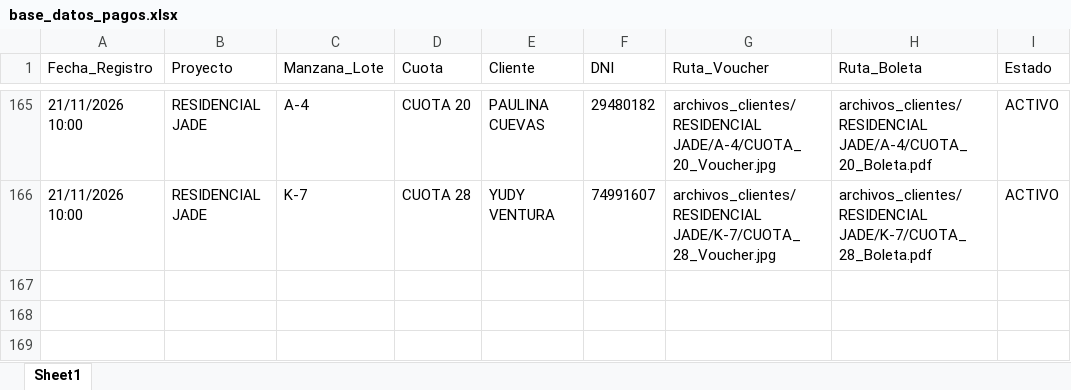
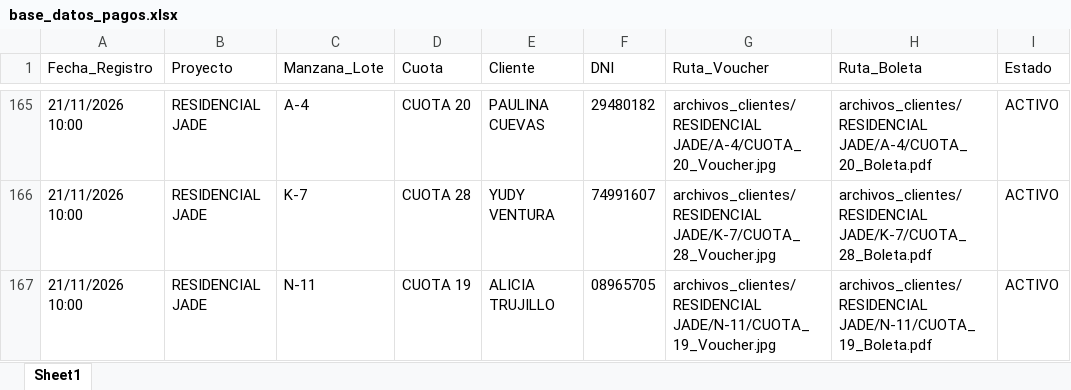
Before and after one commit to bryanflowers10-prog/portal-cobranzas-gr, an Excel workbook: base_datos_pagos.xlsx, sheet Sheet1, drawn as a sheet; only a part is shown, gaps mark what is left out; values as stored, in another font and other column widths than the file's, no borders; the diff names each change by its address in the sheet, - before the commit and + after, or states it on an @@ line.

```diff
--- a/base_datos_pagos.xlsx (sheet Sheet1)
+++ b/base_datos_pagos.xlsx (sheet Sheet1)
+row 167: 21/11/2026 10:00 | RESIDENCIAL JADE | N-11 | CUOTA 19 | ALICIA TRUJILLO | 08965705 | archivos_clientes/RESIDENCIAL JADE/N-11/CUOTA_19_Voucher.jpg | archivos_clientes/RESIDENCIAL JADE/N-11/CUOTA_19_Boleta.pdf | ACTIVO
```
Also changed, not shown: 4 other files.
